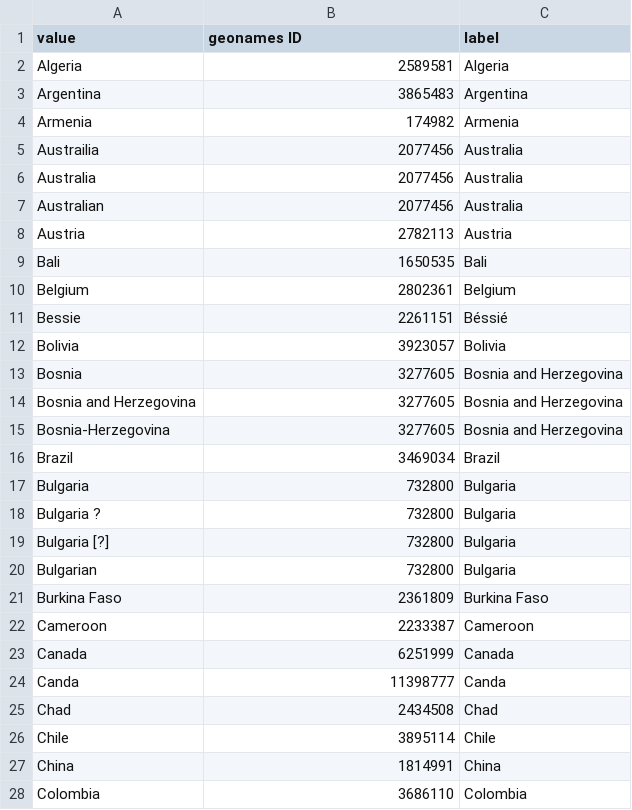
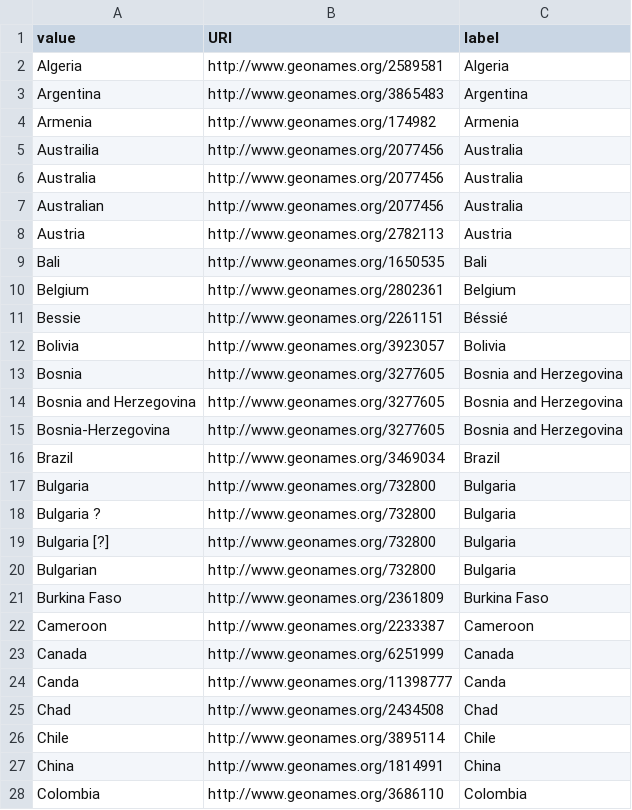
Before and after one commit to HLITS/LD4L_Film_Ontology, a CSV file: concordances/places.csv, drawn as a sheet; only a part is shown; the diff covers the shown part only.

Commit message:
Update places.csv
Add full URI's to geoname ID's.

```diff
--- a/concordances/places.csv
+++ b/concordances/places.csv
@@ -1,28 +1,28 @@
-value,geonames ID,label
-Algeria,2589581,Algeria
-Argentina,3865483,Argentina
-Armenia,174982,Armenia
-Austrailia,2077456,Australia
-Australia,2077456,Australia
-Australian,2077456,Australia
-Austria,2782113,Austria
-Bali,1650535,Bali
-Belgium,2802361,Belgium
-Bessie,2261151,Béssié
-Bolivia,3923057,Bolivia
-Bosnia,3277605,Bosnia and Herzegovina
-Bosnia and Herzegovina,3277605,Bosnia and Herzegovina
-Bosnia-Herzegovina,3277605,Bosnia and Herzegovina
-Brazil,3469034,Brazil
-Bulgaria,732800,Bulgaria
-Bulgaria ?,732800,Bulgaria
-Bulgaria [?],732800,Bulgaria
-Bulgarian,732800,Bulgaria
-Burkina Faso,2361809,Burkina Faso
-Cameroon,2233387,Cameroon
-Canada,6251999,Canada
-Canda,11398777,Canda
-Chad,2434508,Chad
-Chile,3895114,Chile
-China,1814991,China
-Colombia,3686110,Colombia
+value,URI,label
+Algeria,http://www.geonames.org/2589581,Algeria
+Argentina,http://www.geonames.org/3865483,Argentina
+Armenia,http://www.geonames.org/174982,Armenia
+Austrailia,http://www.geonames.org/2077456,Australia
+Australia,http://www.geonames.org/2077456,Australia
+Australian,http://www.geonames.org/2077456,Australia
+Austria,http://www.geonames.org/2782113,Austria
+Bali,http://www.geonames.org/1650535,Bali
+Belgium,http://www.geonames.org/2802361,Belgium
+Bessie,http://www.geonames.org/2261151,Béssié
+Bolivia,http://www.geonames.org/3923057,Bolivia
+Bosnia,http://www.geonames.org/3277605,Bosnia and Herzegovina
+Bosnia and Herzegovina,http://www.geonames.org/3277605,Bosnia and Herzegovina
+Bosnia-Herzegovina,http://www.geonames.org/3277605,Bosnia and Herzegovina
+Brazil,http://www.geonames.org/3469034,Brazil
+Bulgaria,http://www.geonames.org/732800,Bulgaria
+Bulgaria ?,http://www.geonames.org/732800,Bulgaria
+Bulgaria [?],http://www.geonames.org/732800,Bulgaria
+Bulgarian,http://www.geonames.org/732800,Bulgaria
+Burkina Faso,http://www.geonames.org/2361809,Burkina Faso
+Cameroon,http://www.geonames.org/2233387,Cameroon
+Canada,http://www.geonames.org/6251999,Canada
+Canda,http://www.geonames.org/11398777,Canda
+Chad,http://www.geonames.org/2434508,Chad
+Chile,http://www.geonames.org/3895114,Chile
+China,http://www.geonames.org/1814991,China
+Colombia,http://www.geonames.org/3686110,Colombia
```
Also changed, not shown: 129 edited cells elsewhere in this file.
